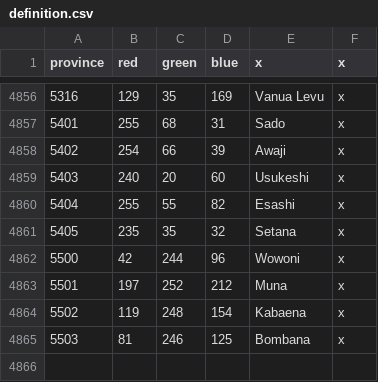
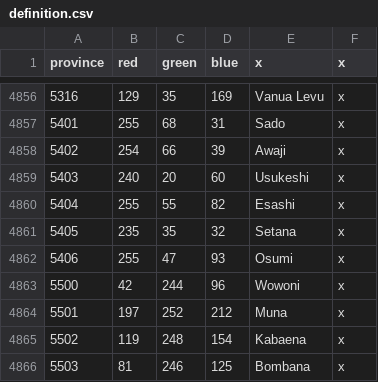
Before and after one commit to Bukharen/bharatauniversalis, a CSV file: map/definition.csv, drawn as a sheet; only a part is shown, gaps mark what is left out; the diff names each change by its address in the sheet, - before the commit and + after, or states it on an @@ line.

Commit message:
Iroquois and Lan Xang ideas, addition of Osumi

```diff
--- a/map/definition.csv
+++ b/map/definition.csv
+row 4862: 5406 | 255 | 47 | 93 | Osumi | x
```
Also changed, not shown: 14 other files.
